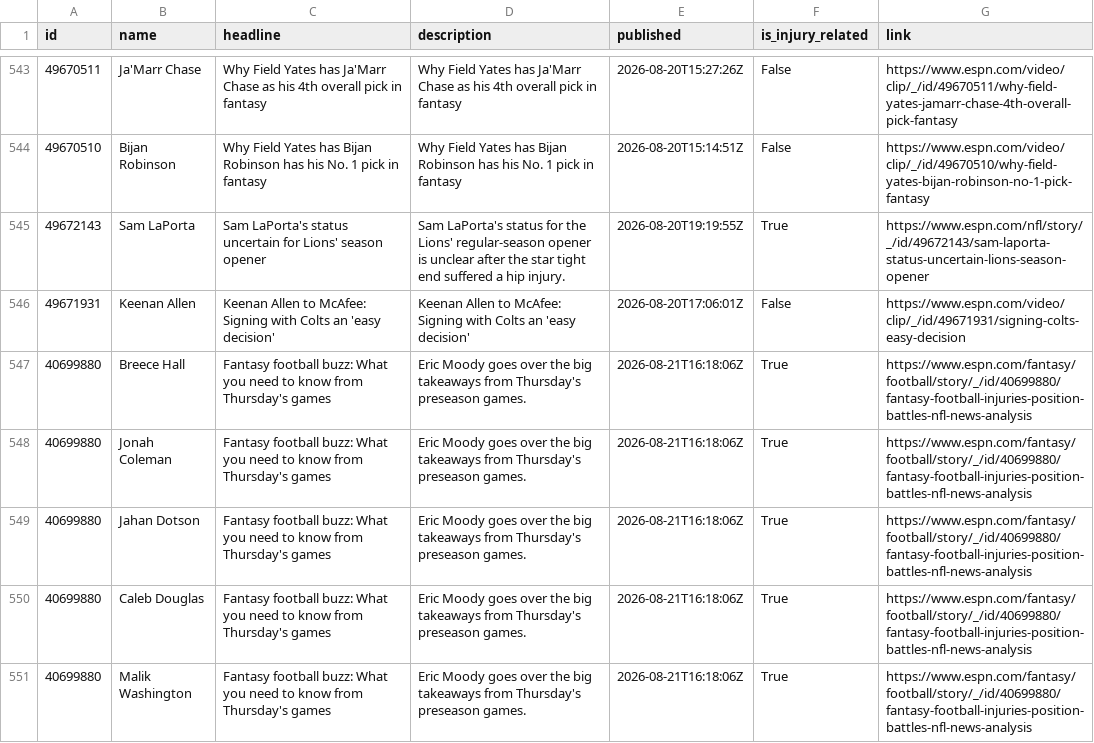
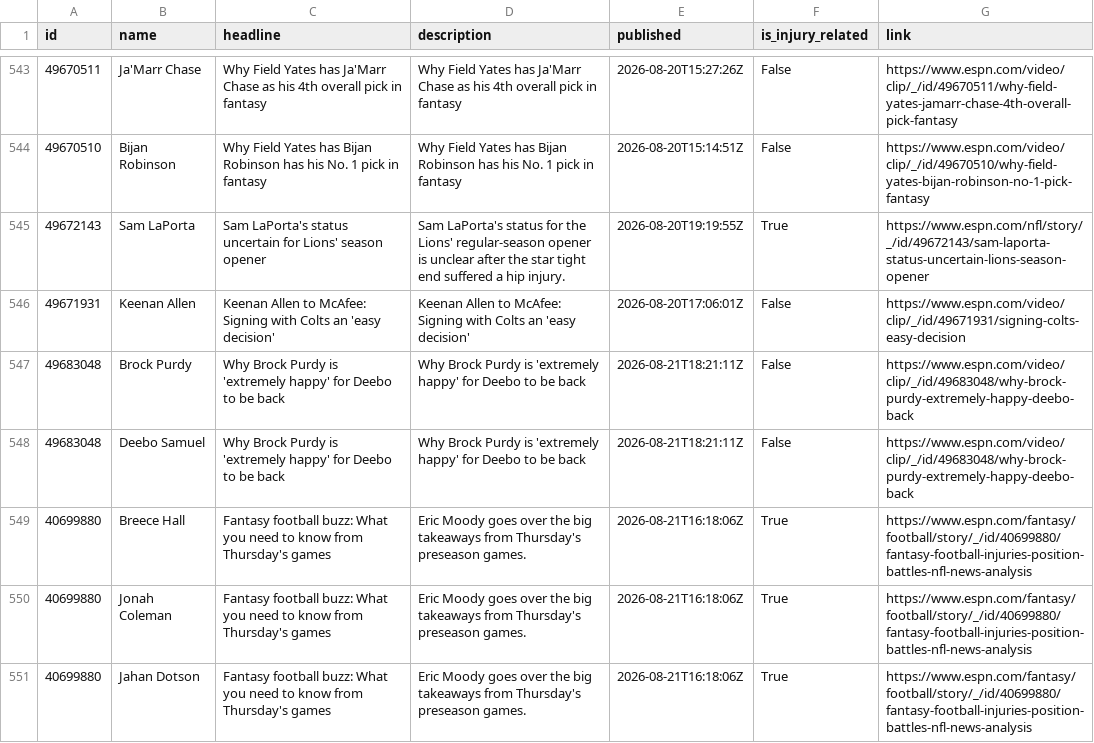
Before and after one commit to aphearn95-cpu/fantasy-draft-tool-news-fetcher, a CSV file: espn_news.csv, drawn as a sheet; only a part is shown, gaps mark what is left out; the shorter side is filled out with more unchanged rows; the diff names each change by its address in the sheet, - before the commit and + after, or states it on an @@ line.

```diff
--- a/espn_news.csv
+++ b/espn_news.csv
+row 547: 49683048 | Brock Purdy | Why Brock Purdy is 'extremely happy' for Deebo to be back | Why Brock Purdy is 'extremely happy' for Deebo to be back | 2026-08-21T18:21:11Z | False | https://www.espn.com/video/clip/_/id/49683048/why-brock-purdy-extremely-happy-deebo-back
+row 548: 49683048 | Deebo Samuel | Why Brock Purdy is 'extremely happy' for Deebo to be back | Why Brock Purdy is 'extremely happy' for Deebo to be back | 2026-08-21T18:21:11Z | False | https://www.espn.com/video/clip/_/id/49683048/why-brock-purdy-extremely-happy-deebo-back
```
